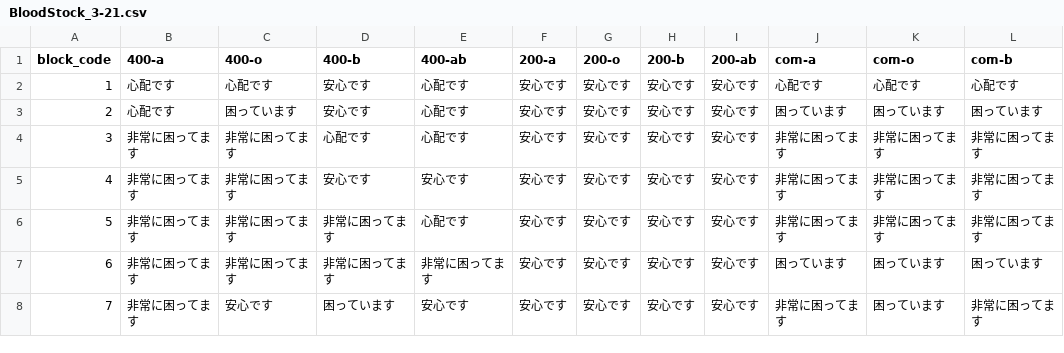
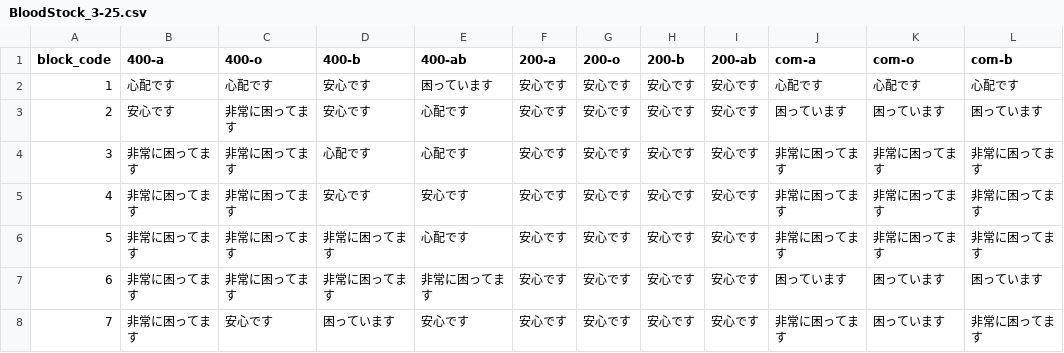
Before and after one commit to 5522079/kenketsu-navi, a CSV file: data/BloodStock_3-25.csv (was data/BloodStock_3-21.csv), drawn as a sheet; only a part is shown; the diff names each change by its address in the sheet, - before the commit and + after, or states it on an @@ line.

```diff
--- a/data/BloodStock_3-21.csv
+++ b/data/BloodStock_3-25.csv
-E2 (400-ab): 心配です
+E2 (400-ab): 困っています
-B3 (400-a): 心配です
+B3 (400-a): 安心です
-C3 (400-o): 困っています
+C3 (400-o): 非常に困ってます
```
